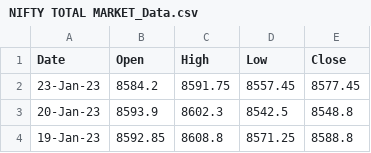
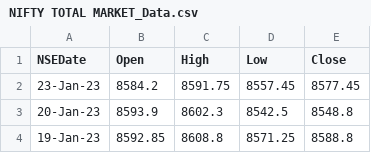
Before and after one commit to VaibhaviPathi/NSE-StockPrices-Impact-Event-Study, a CSV file: NIFTY TOTAL MARKET_Data.csv, drawn as a sheet; only a part is shown.

Commit message:
Update Column Name From Date to NSEDate

```diff
--- a/NIFTY TOTAL MARKET_Data.csv
+++ b/NIFTY TOTAL MARKET_Data.csv
@@ -1,2 +1,2 @@
-Date,Open,High,Low,Close
+NSEDate,Open,High,Low,Close
 23-Jan-23,8584.2,8591.75,8557.45,8577.45
```
